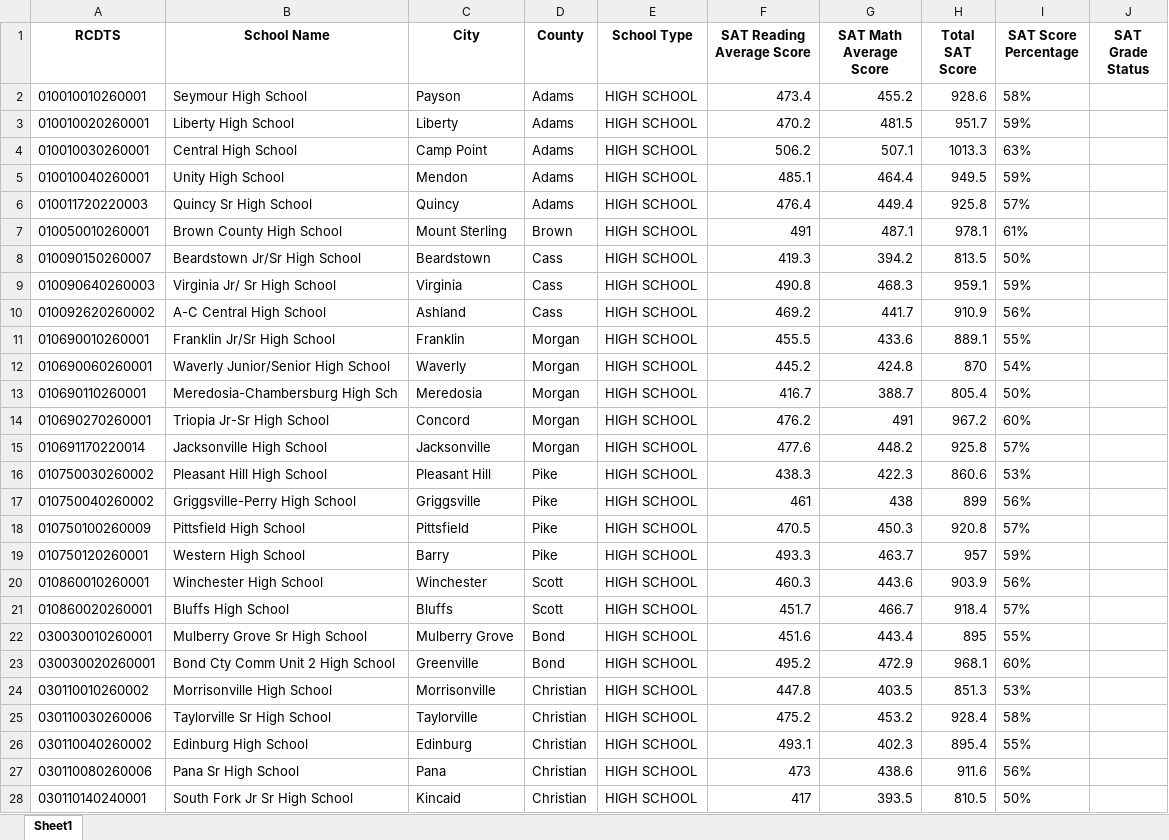
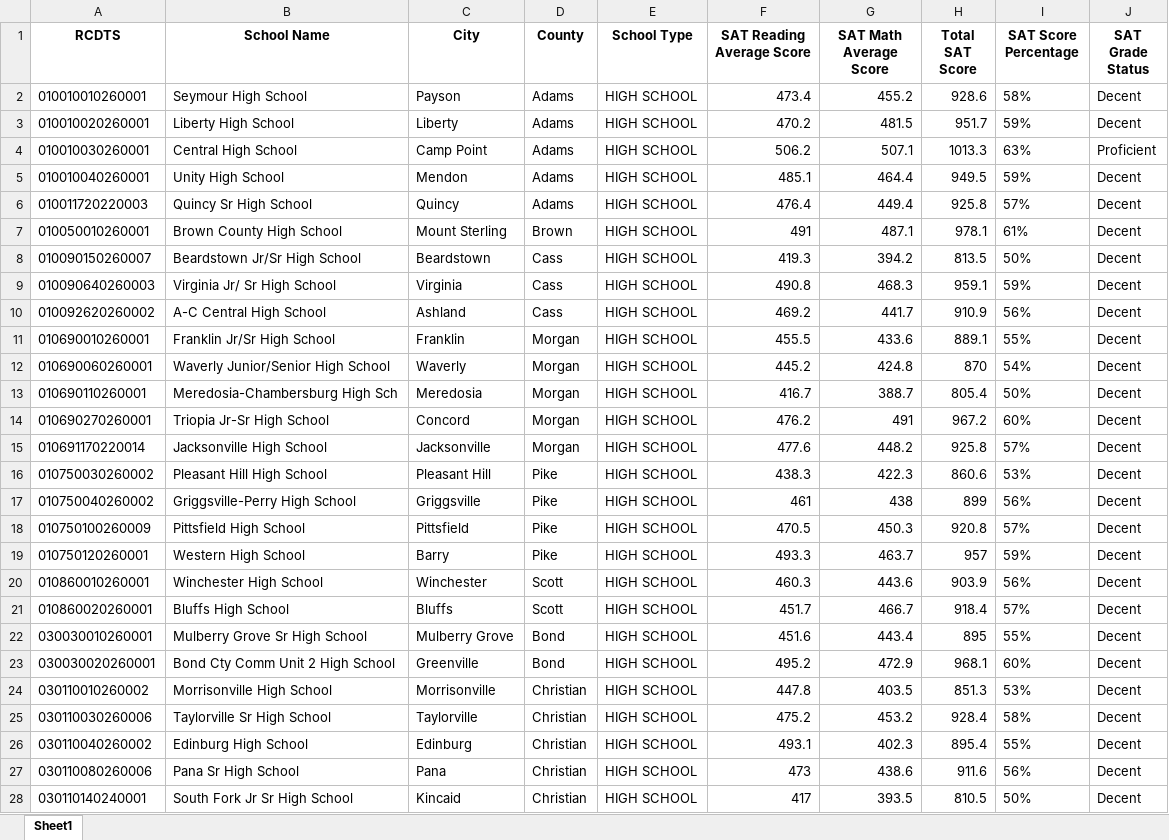
Before and after one commit to Taleb88/Illinois_School_Test_Scores, an Excel workbook: sat_condensed.xlsx, sheet Sheet1, drawn as a sheet; only a part is shown; values as stored, in another font and other column widths than the file's, no borders; the diff covers the shown part only; the diff names each change by its address in the sheet, - before the commit and + after, or states it on an @@ line.

Commit message:
Update -> Successfully added/populated SAT Grade Status column to sat_condensed.xlsx

```diff
--- a/sat_condensed.xlsx (sheet Sheet1)
+++ b/sat_condensed.xlsx (sheet Sheet1)
-J2:J3 (SAT Grade Status): (empty)
+J2:J3 (SAT Grade Status): Decent
-J4 (SAT Grade Status): (empty)
+J4 (SAT Grade Status): Proficient
-J5:J28 (SAT Grade Status): (empty)
+J5:J28 (SAT Grade Status): Decent
```
Also changed, not shown: 605 edited cells elsewhere in this sheet, discipline_condensed.xlsx, finance_condensed.xlsx, 27 other files.
